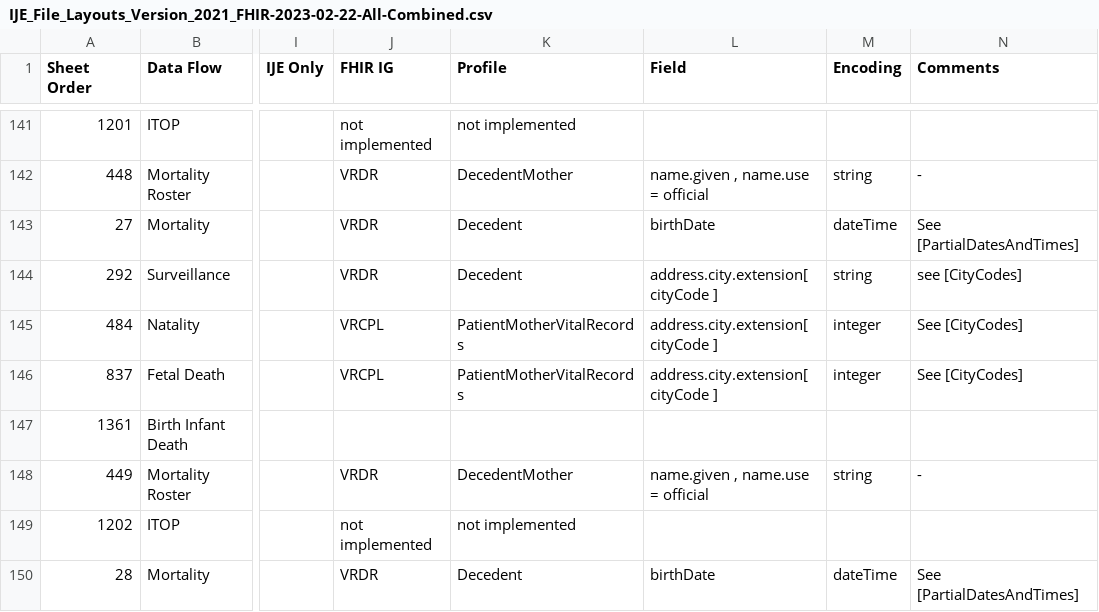
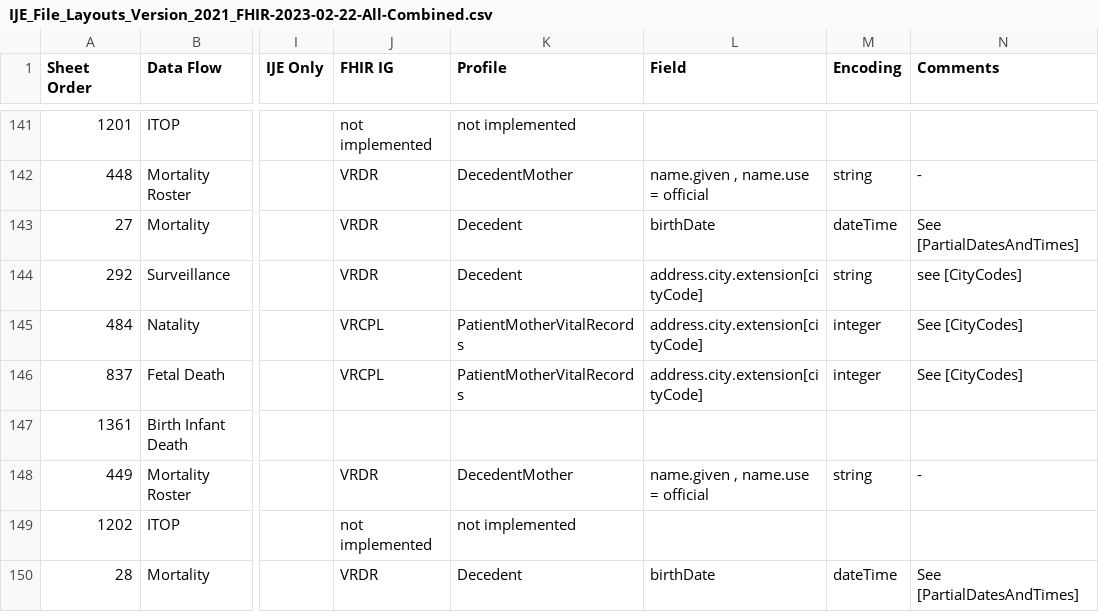
Before and after one commit to HL7/fhir-bfdr, a CSV file: input/mapping/IJE_File_Layouts_Version_2021_FHIR-2023-02-22-All-Combined.csv, drawn as a sheet; only a part is shown, gaps mark what is left out; the diff covers the shown part only; the diff names each change by its address in the sheet, - before the commit and + after, or states it on an @@ line.

Commit message:
updated extension links

```diff
--- a/input/mapping/IJE_File_Layouts_Version_2021_FHIR-2023-02-22-All-Combined.csv
+++ b/input/mapping/IJE_File_Layouts_Version_2021_FHIR-2023-02-22-All-Combined.csv
-L144:L146 (Field): address.city.extension[ cityCode ]
+L144:L146 (Field): address.city.extension[cityCode]
```
Also changed, not shown: 36 edited cells elsewhere in this file, 6 other files.
